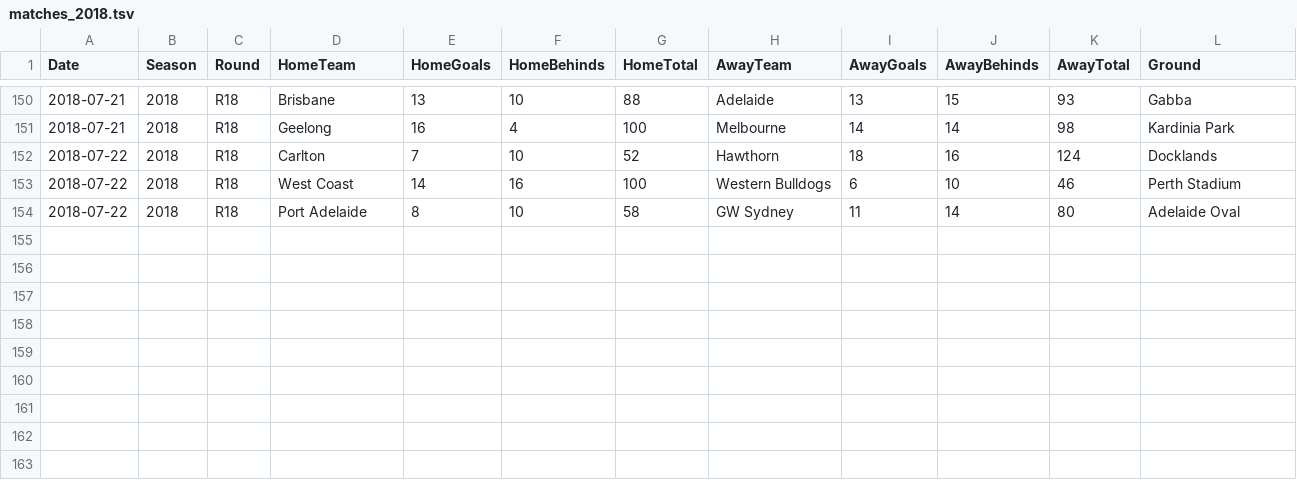
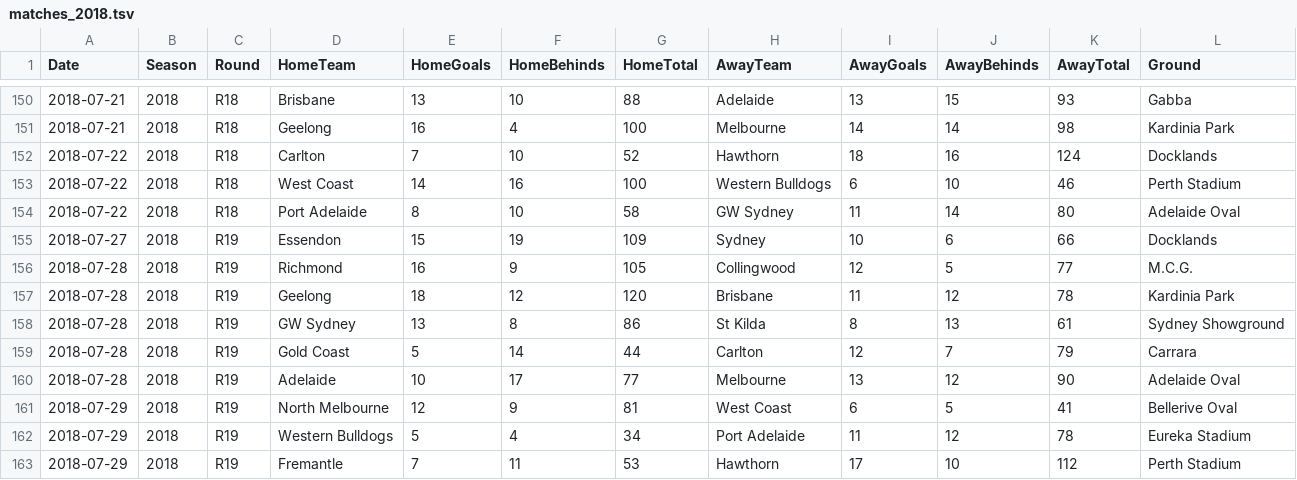
Before and after one commit to lazappi/afl-2018, a TSV file: data/matches_2018.tsv, drawn as a sheet; only a part is shown, gaps mark what is left out.

Commit message:
Add round 20

```diff
--- a/data/matches_2018.tsv
+++ b/data/matches_2018.tsv
@@ -154 +154,10 @@ Date	Season	Round	HomeTeam	HomeGoals	HomeBehinds	HomeTotal	AwayTeam	AwayGoals	Aw
 2018-07-22	2018	R18	Port Adelaide	8	10	58	GW Sydney	11	14	80	Adelaide Oval
+2018-07-27	2018	R19	Essendon	15	19	109	Sydney	10	6	66	Docklands
+2018-07-28	2018	R19	Richmond	16	9	105	Collingwood	12	5	77	M.C.G.
+2018-07-28	2018	R19	Geelong	18	12	120	Brisbane	11	12	78	Kardinia Park
+2018-07-28	2018	R19	GW Sydney	13	8	86	St Kilda	8	13	61	Sydney Showground
+2018-07-28	2018	R19	Gold Coast	5	14	44	Carlton	12	7	79	Carrara
+2018-07-28	2018	R19	Adelaide	10	17	77	Melbourne	13	12	90	Adelaide Oval
+2018-07-29	2018	R19	North Melbourne	12	9	81	West Coast	6	5	41	Bellerive Oval
+2018-07-29	2018	R19	Western Bulldogs	5	4	34	Port Adelaide	11	12	78	Eureka Stadium
+2018-07-29	2018	R19	Fremantle	7	11	53	Hawthorn	17	10	112	Perth Stadium
```
Also changed, not shown: 1 other file.
